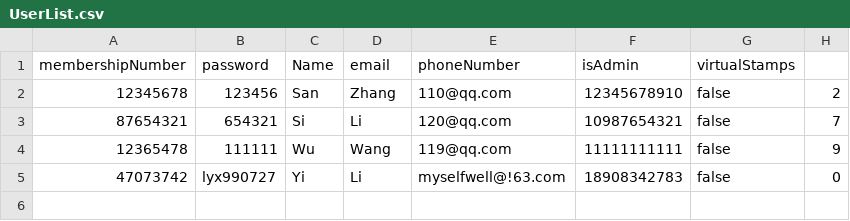
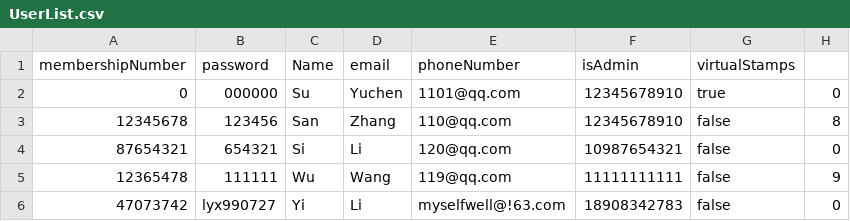
Before and after one commit to Myselfwell/RestaurantsSystem, a CSV file: src/Database/UserList.csv, drawn as a sheet.

```diff
--- a/src/Database/UserList.csv
+++ b/src/Database/UserList.csv
@@ -1,4 +1,5 @@
 membershipNumber,password,Name,email,phoneNumber,isAdmin,virtualStamps
-12345678,123456,San,Zhang,110@qq.com,12345678910,false,2
-87654321,654321,Si,Li,120@qq.com,10987654321,false,7
+0,000000,Su,Yuchen,1101@qq.com,12345678910,true,0
+12345678,123456,San,Zhang,110@qq.com,12345678910,false,8
+87654321,654321,Si,Li,120@qq.com,10987654321,false,0
 12365478,111111,Wu,Wang,119@qq.com,11111111111,false,9
```
Also changed, not shown: src/Database/BillList.csv, src/Database/MenuList.csv, 14 other files.
